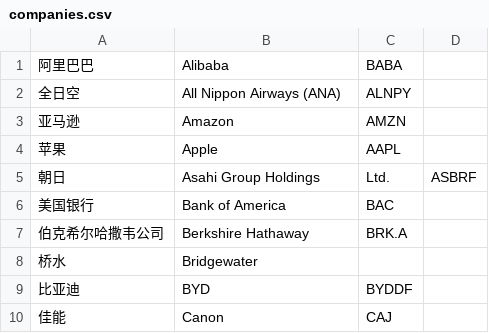
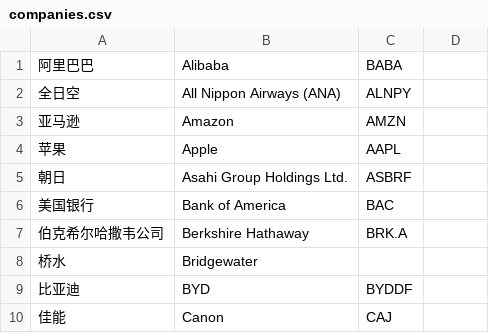
Before and after one commit to artxgj/twitter-chinese-text, a CSV file: inputs/companies.csv, drawn as a sheet; only a part is shown; the diff names each change by its address in the sheet, - before the commit and + after, or states it on an @@ line.

Commit message:
quoted companies.csv

```diff
--- a/inputs/companies.csv
+++ b/inputs/companies.csv
-B5: Asahi Group Holdings
+B5: Asahi Group Holdings Ltd.
-C5: Ltd.
+C5: ASBRF
-D5: ASBRF
+D5: (empty)
```
